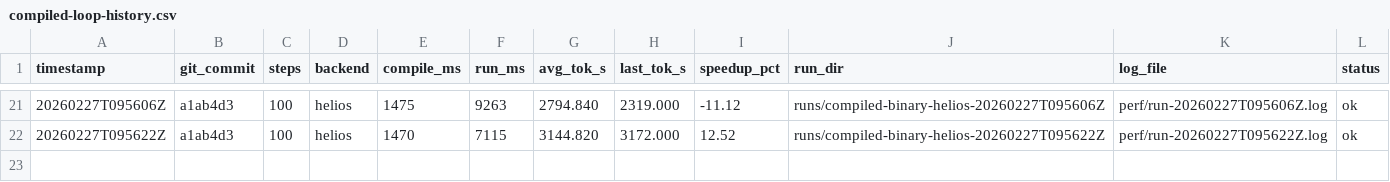
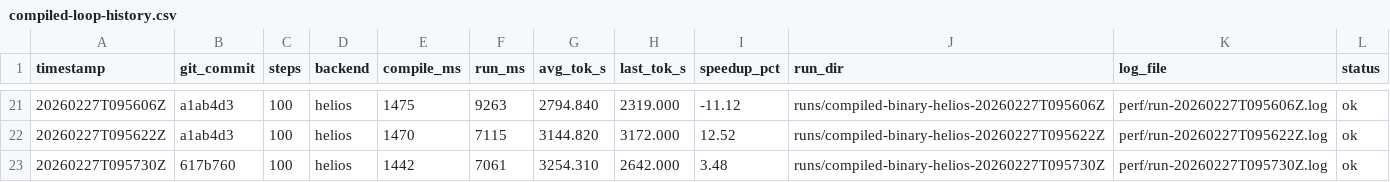
Before and after one commit to thomasdavis/alpha2, a CSV file: perf/compiled-loop-history.csv, drawn as a sheet; only a part is shown, gaps mark what is left out.

Commit message:
perf: cache param sizes for clip finite-check scan (+3.48% tok/s)

```diff
--- a/perf/compiled-loop-history.csv
+++ b/perf/compiled-loop-history.csv
@@ -22 +22,2 @@ timestamp,git_commit,steps,backend,compile_ms,run_ms,avg_tok_s,last_tok_s,speedu
 20260227T095622Z,a1ab4d3,100,helios,1470,7115,3144.820,3172.000,12.52,runs/compiled-binary-helios-20260227T095622Z,perf/run-20260227T095622Z.log,ok
+20260227T095730Z,617b760,100,helios,1442,7061,3254.310,2642.000,3.48,runs/compiled-binary-helios-20260227T095730Z,perf/run-20260227T095730Z.log,ok
```
Also changed, not shown: 1 other file.
